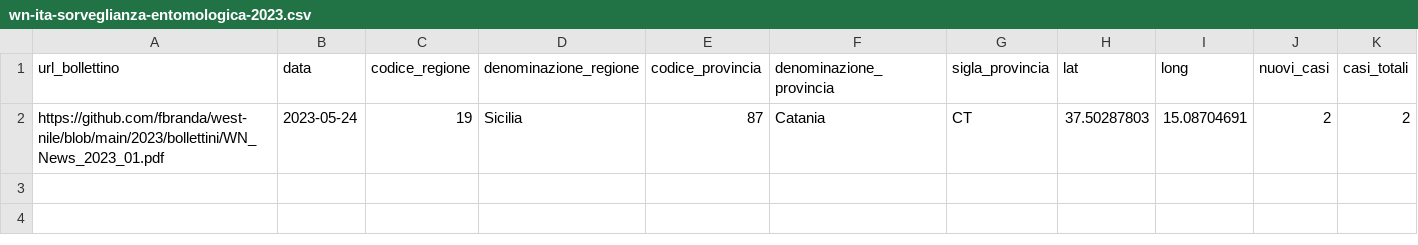
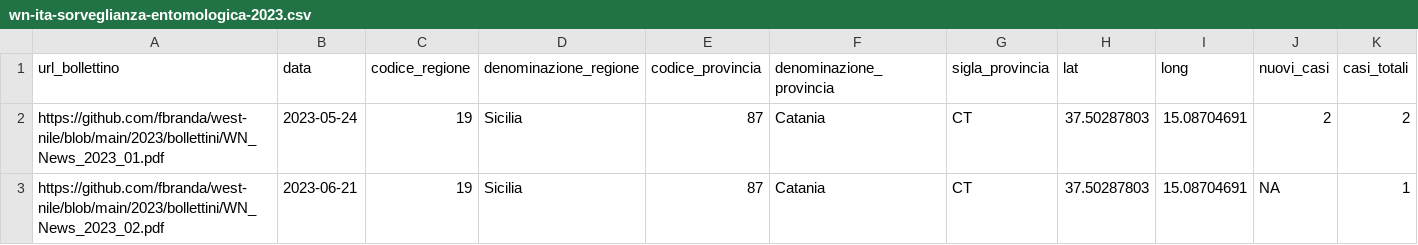
Before and after one commit to fbranda/west-nile, a CSV file: 2023/dati-sorveglianza-entomologica/wn-ita-sorveglianza-entomologica-2023.csv, drawn as a sheet; the diff names each change by its address in the sheet, - before the commit and + after, or states it on an @@ line.

Commit message:
Add files via upload

```diff
--- a/2023/dati-sorveglianza-entomologica/wn-ita-sorveglianza-entomologica-2023.csv
+++ b/2023/dati-sorveglianza-entomologica/wn-ita-sorveglianza-entomologica-2023.csv
+row 3: https://github.com/fbranda/west-nile/blob/main/2023/bollettini/WN_News_2023_02.pdf | 2023-06-21 | 19 | Sicilia | 87 | Catania | CT | 37.50287803 | 15.08704691 | NA | 1
```
